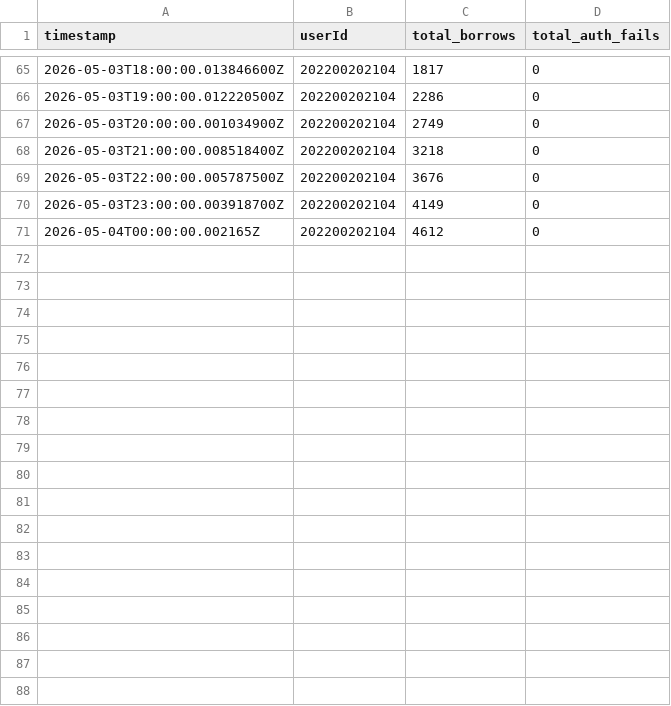
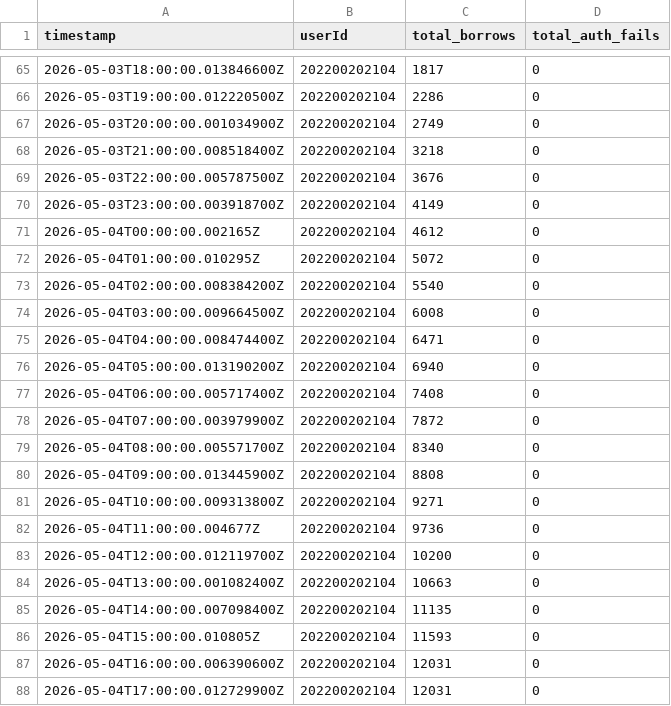
Before and after one commit to ZZQ323/SZTU-iCampus, a CSV file: infos/runtime-trace/cookie-pool-snapshots.csv, drawn as a sheet; only a part is shown, gaps mark what is left out; the diff names each change by its address in the sheet, - before the commit and + after, or states it on an @@ line.

```diff
--- a/infos/runtime-trace/cookie-pool-snapshots.csv
+++ b/infos/runtime-trace/cookie-pool-snapshots.csv
+row 72: 2026-05-04T01:00:00.010295Z | 202200202104 | 5072 | 0
+row 73: 2026-05-04T02:00:00.008384200Z | 202200202104 | 5540 | 0
+row 74: 2026-05-04T03:00:00.009664500Z | 202200202104 | 6008 | 0
+row 75: 2026-05-04T04:00:00.008474400Z | 202200202104 | 6471 | 0
+row 76: 2026-05-04T05:00:00.013190200Z | 202200202104 | 6940 | 0
+row 77: 2026-05-04T06:00:00.005717400Z | 202200202104 | 7408 | 0
+row 78: 2026-05-04T07:00:00.003979900Z | 202200202104 | 7872 | 0
+row 79: 2026-05-04T08:00:00.005571700Z | 202200202104 | 8340 | 0
+row 80: 2026-05-04T09:00:00.013445900Z | 202200202104 | 8808 | 0
+row 81: 2026-05-04T10:00:00.009313800Z | 202200202104 | 9271 | 0
+row 82: 2026-05-04T11:00:00.004677Z | 202200202104 | 9736 | 0
+row 83: 2026-05-04T12:00:00.012119700Z | 202200202104 | 10200 | 0
+row 84: 2026-05-04T13:00:00.001082400Z | 202200202104 | 10663 | 0
+row 85: 2026-05-04T14:00:00.007098400Z | 202200202104 | 11135 | 0
+row 86: 2026-05-04T15:00:00.010805Z | 202200202104 | 11593 | 0
+row 87: 2026-05-04T16:00:00.006390600Z | 202200202104 | 12031 | 0
+row 88: 2026-05-04T17:00:00.012729900Z | 202200202104 | 12031 | 0
```
Also changed, not shown: infos/runtime-trace/redis-memory.csv.
